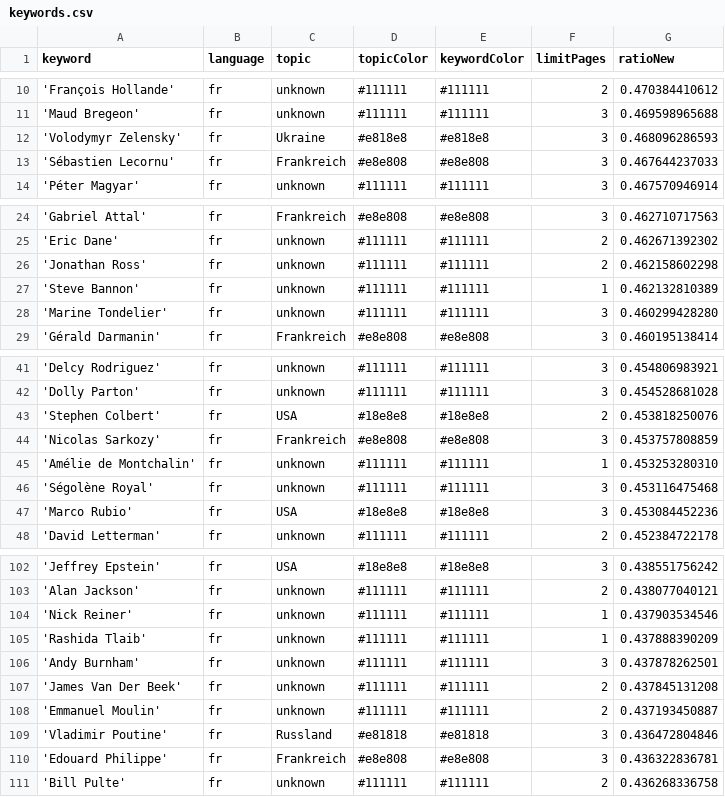
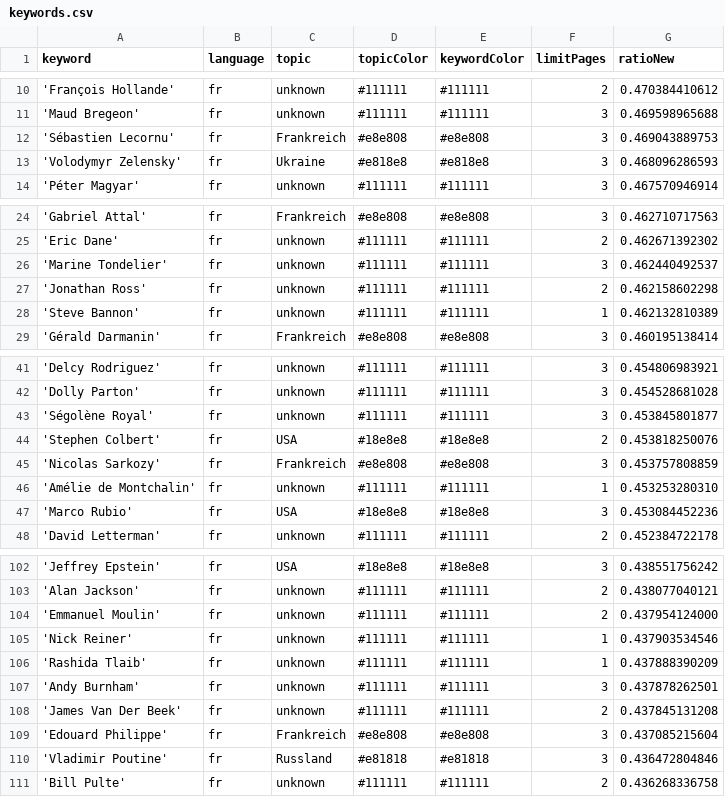
Before and after one commit to JoPhi24-news/gensChuchoter, a CSV file: keywords.csv, drawn as a sheet; only a part is shown, gaps mark what is left out; the diff covers the shown part only.

```diff
--- a/keywords.csv
+++ b/keywords.csv
@@ -11,4 +11,4 @@ keyword,language,topic,topicColor,keywordColor,limitPages,ratioNew
 'Maud Bregeon',fr,unknown,#111111,#111111,3,0.469598965688
+'Sébastien Lecornu',fr,Frankreich,#e8e808,#e8e808,3,0.469043889753
 'Volodymyr Zelensky',fr,Ukraine,#e818e8,#e818e8,3,0.468096286593
-'Sébastien Lecornu',fr,Frankreich,#e8e808,#e8e808,3,0.467644237033
 'Péter Magyar',fr,unknown,#111111,#111111,3,0.467570946914
@@ -25,5 +25,5 @@ keyword,language,topic,topicColor,keywordColor,limitPages,ratioNew
 'Eric Dane',fr,unknown,#111111,#111111,2,0.462671392302
+'Marine Tondelier',fr,unknown,#111111,#111111,3,0.462440492537
 'Jonathan Ross',fr,unknown,#111111,#111111,2,0.462158602298
 'Steve Bannon',fr,unknown,#111111,#111111,1,0.462132810389
-'Marine Tondelier',fr,unknown,#111111,#111111,3,0.460299428280
 'Gérald Darmanin',fr,Frankreich,#e8e808,#e8e808,3,0.460195138414
@@ -42,2 +42,3 @@ keyword,language,topic,topicColor,keywordColor,limitPages,ratioNew
 'Dolly Parton',fr,unknown,#111111,#111111,3,0.454528681028
+'Ségolène Royal',fr,unknown,#111111,#111111,3,0.453845801877
 'Stephen Colbert',fr,USA,#18e8e8,#18e8e8,2,0.453818250076
@@ -45,3 +46,2 @@ keyword,language,topic,topicColor,keywordColor,limitPages,ratioNew
 'Amélie de Montchalin',fr,unknown,#111111,#111111,1,0.453253280310
-'Ségolène Royal',fr,unknown,#111111,#111111,3,0.453116475468
 'Marco Rubio',fr,USA,#18e8e8,#18e8e8,3,0.453084452236
@@ -103,2 +103,3 @@ keyword,language,topic,topicColor,keywordColor,limitPages,ratioNew
 'Alan Jackson',fr,unknown,#111111,#111111,2,0.438077040121
+'Emmanuel Moulin',fr,unknown,#111111,#111111,2,0.437954124000
 'Nick Reiner',fr,unknown,#111111,#111111,1,0.437903534546
@@ -107,5 +108,4 @@ keyword,language,topic,topicColor,keywordColor,limitPages,ratioNew
 'James Van Der Beek',fr,unknown,#111111,#111111,2,0.437845131208
-'Emmanuel Moulin',fr,unknown,#111111,#111111,2,0.437193450887
+'Edouard Philippe',fr,Frankreich,#e8e808,#e8e808,3,0.437085215604
 'Vladimir Poutine',fr,Russland,#e81818,#e81818,3,0.436472804846
-'Edouard Philippe',fr,Frankreich,#e8e808,#e8e808,3,0.436322836781
 'Bill Pulte',fr,unknown,#111111,#111111,2,0.436268336758
```
Also changed, not shown: 2 edited cells elsewhere in this file, csv/news_2026_09.csv, 1 other file.
